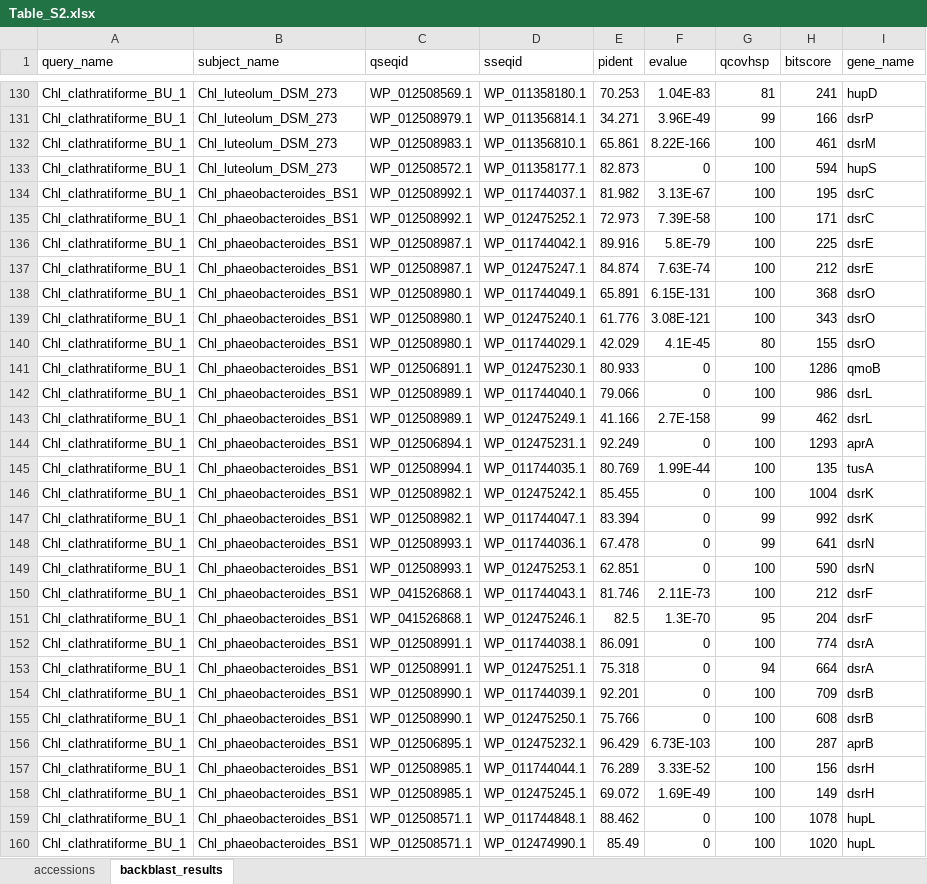
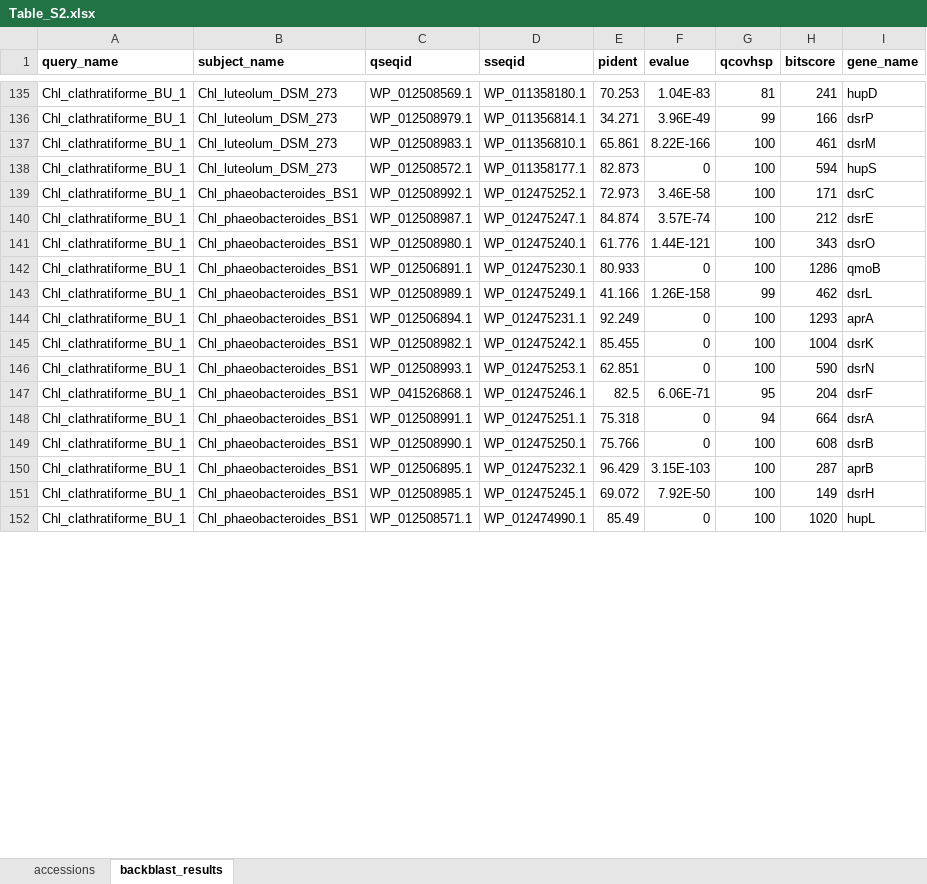
Before and after one commit to jmtsuji/chlorobia-cyc2-genomics, an Excel workbook: Other/Table_S2.xlsx, sheet backblast_results, drawn as a sheet; only a part is shown, gaps mark what is left out; values as stored, in another font and other column widths than the file's, no borders; removed rows and columns are numbered as before the commit, all else as after; the diff covers the shown part only; the diff names each change by its address in the sheet, - before the commit and + after, or states it on an @@ line.

Commit message:
Added N1

```diff
--- a/Other/Table_S2.xlsx (sheet backblast_results)
+++ b/Other/Table_S2.xlsx (sheet backblast_results)
-A1:I1 bold: off
+A1:I1 bold: on
-row 134: Chl_clathratiforme_BU_1 | Chl_phaeobacteroides_BS1 | WP_012508992.1 | WP_011744037.1 | 81.982 | 3.13E-67 | 100 | 195 | dsrC
-F139 (evalue): 7.39E-58
+F139 (evalue): 3.46E-58
-row 136: Chl_clathratiforme_BU_1 | Chl_phaeobacteroides_BS1 | WP_012508987.1 | WP_011744042.1 | 89.916 | 5.8E-79 | 100 | 225 | dsrE
-F140 (evalue): 7.63E-74
+F140 (evalue): 3.57E-74
-row 138: Chl_clathratiforme_BU_1 | Chl_phaeobacteroides_BS1 | WP_012508980.1 | WP_011744049.1 | 65.891 | 6.15E-131 | 100 | 368 | dsrO
-F141 (evalue): 3.08E-121
+F141 (evalue): 1.44E-121
-row 140: Chl_clathratiforme_BU_1 | Chl_phaeobacteroides_BS1 | WP_012508980.1 | WP_011744029.1 | 42.029 | 4.1E-45 | 80 | 155 | dsrO
-row 142: Chl_clathratiforme_BU_1 | Chl_phaeobacteroides_BS1 | WP_012508989.1 | WP_011744040.1 | 79.066 | 0 | 100 | 986 | dsrL
-F143 (evalue): 2.7E-158
+F143 (evalue): 1.26E-158
-row 145: Chl_clathratiforme_BU_1 | Chl_phaeobacteroides_BS1 | WP_012508994.1 | WP_011744035.1 | 80.769 | 1.99E-44 | 100 | 135 | tusA
-row 147: Chl_clathratiforme_BU_1 | Chl_phaeobacteroides_BS1 | WP_012508982.1 | WP_011744047.1 | 83.394 | 0 | 99 | 992 | dsrK
-row 148: Chl_clathratiforme_BU_1 | Chl_phaeobacteroides_BS1 | WP_012508993.1 | WP_011744036.1 | 67.478 | 0 | 99 | 641 | dsrN
-row 150: Chl_clathratiforme_BU_1 | Chl_phaeobacteroides_BS1 | WP_041526868.1 | WP_011744043.1 | 81.746 | 2.11E-73 | 100 | 212 | dsrF
-F147 (evalue): 1.3E-70
+F147 (evalue): 6.06E-71
-row 152: Chl_clathratiforme_BU_1 | Chl_phaeobacteroides_BS1 | WP_012508991.1 | WP_011744038.1 | 86.091 | 0 | 100 | 774 | dsrA
-row 154: Chl_clathratiforme_BU_1 | Chl_phaeobacteroides_BS1 | WP_012508990.1 | WP_011744039.1 | 92.201 | 0 | 100 | 709 | dsrB
-F150 (evalue): 6.73E-103
+F150 (evalue): 3.15E-103
-row 157: Chl_clathratiforme_BU_1 | Chl_phaeobacteroides_BS1 | WP_012508985.1 | WP_011744044.1 | 76.289 | 3.33E-52 | 100 | 156 | dsrH
-F151 (evalue): 1.69E-49
+F151 (evalue): 7.92E-50
-row 159: Chl_clathratiforme_BU_1 | Chl_phaeobacteroides_BS1 | WP_012508571.1 | WP_011744848.1 | 88.462 | 0 | 100 | 1078 | hupL
```
Also changed, not shown: 23 added rows, 35 removed rows, 17 moved rows and 364 edited cells elsewhere in this sheet.
